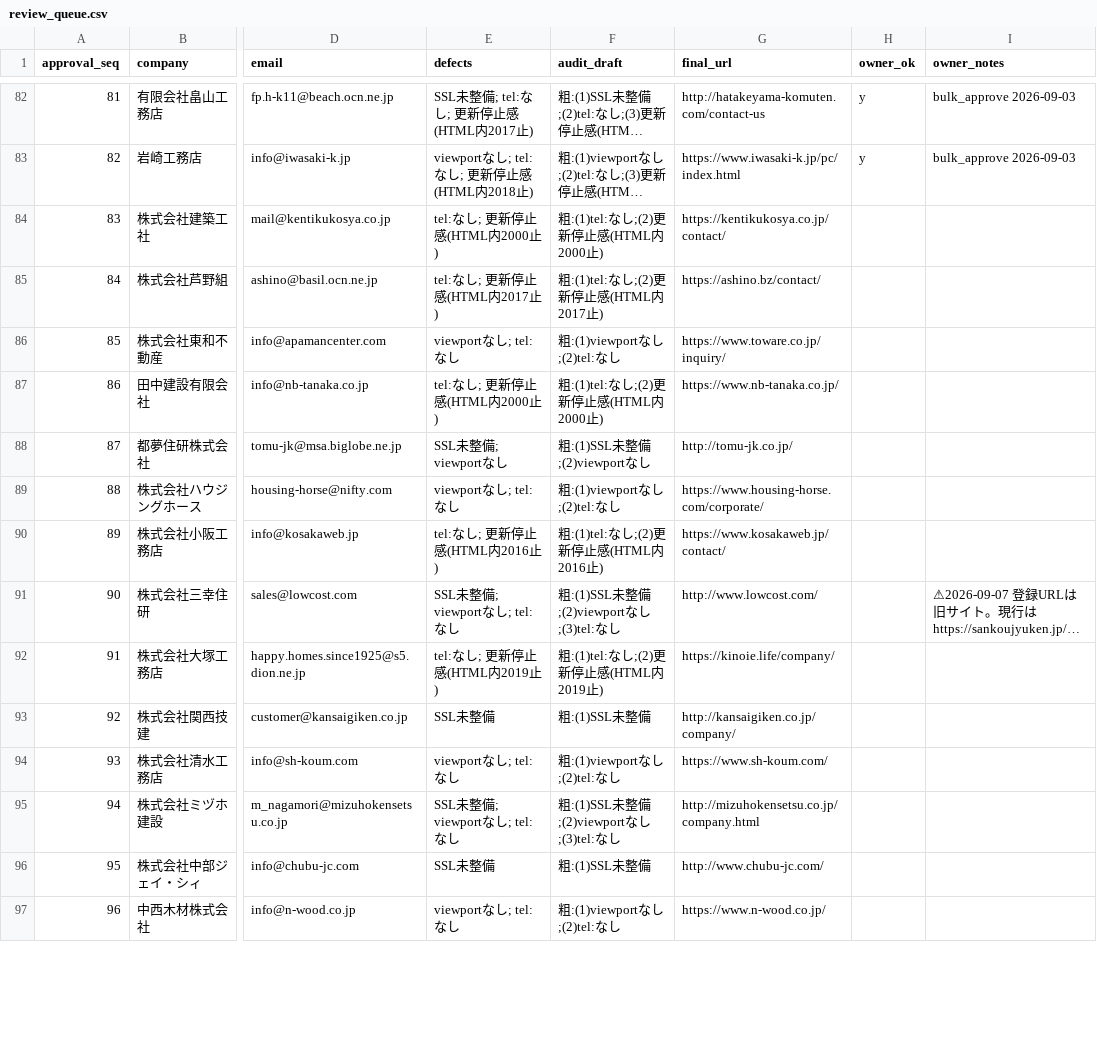
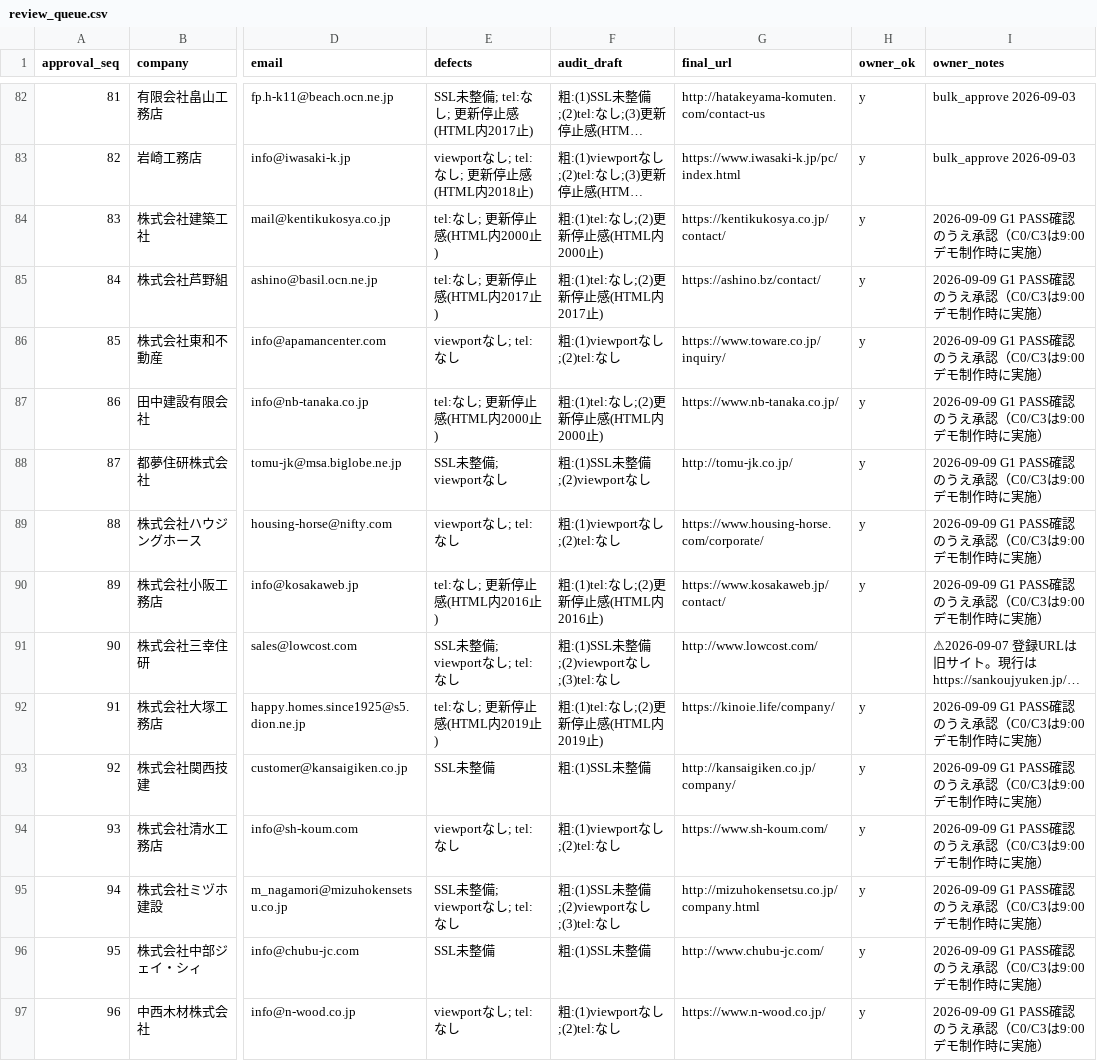
Before and after one commit to calcite-ai/calcite-demos, a CSV file: buyout-ops/prospect_pipeline/review_queue.csv, drawn as a sheet; only a part is shown, gaps mark what is left out; long unchanged cells end in …; the diff covers the shown part only; the diff names each change by its address in the sheet, - before the commit and + after, or states it on an @@ line.

```diff
--- a/buyout-ops/prospect_pipeline/review_queue.csv
+++ b/buyout-ops/prospect_pipeline/review_queue.csv
-H84:H90 (owner_ok): (empty)
+H84:H90 (owner_ok): y
-I84:I90 (owner_notes): (empty)
+I84:I90 (owner_notes): 2026-09-09 G1 PASS確認のうえ承認（C0/C3は9:00デモ制作時に実施）
-H92:H97 (owner_ok): (empty)
+H92:H97 (owner_ok): y
-I92:I97 (owner_notes): (empty)
+I92:I97 (owner_notes): 2026-09-09 G1 PASS確認のうえ承認（C0/C3は9:00デモ制作時に実施）
```
Also changed, not shown: 48 edited cells elsewhere in this file, 1 other file.
